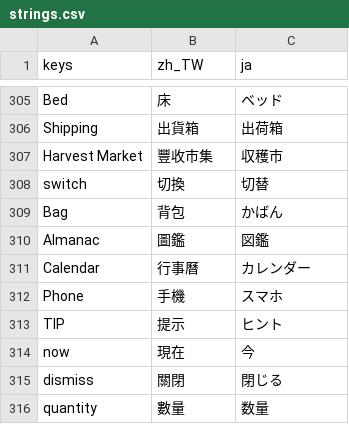
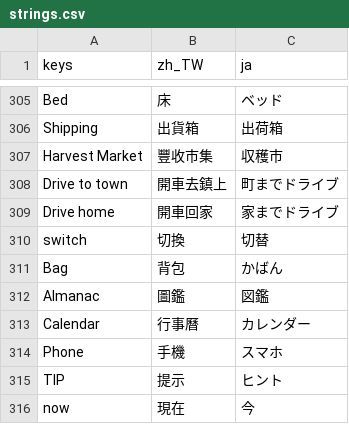
Before and after one commit to cwchanap/phoenix, a CSV file: assets/i18n/strings.csv, drawn as a sheet; only a part is shown, gaps mark what is left out; the shorter side is filled out with more unchanged rows; the diff names each change by its address in the sheet, - before the commit and + after, or states it on an @@ line.

```diff
--- a/assets/i18n/strings.csv
+++ b/assets/i18n/strings.csv
+row 308: Drive to town | 開車去鎮上 | 町までドライブ
+row 309: Drive home | 開車回家 | 家までドライブ
```
Also changed, not shown: 14 other files.
